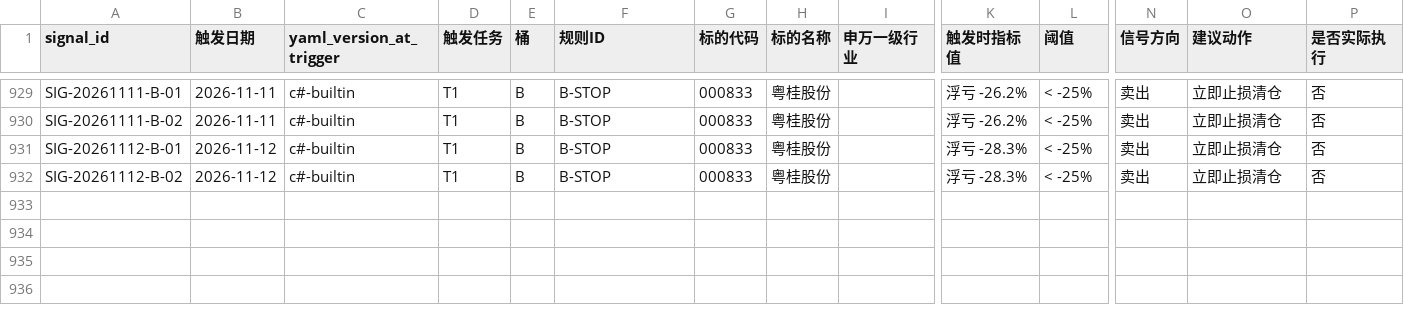
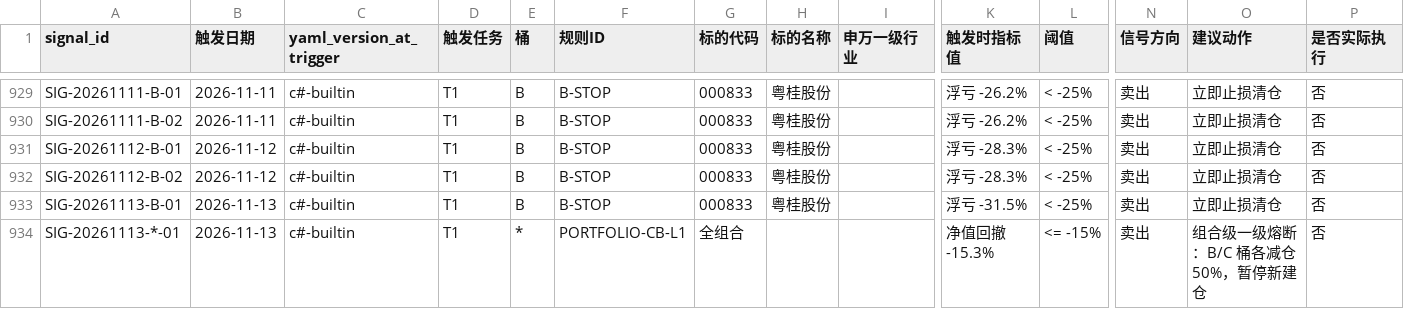
Before and after one commit to hitwhoyxw/stock_buy_notify, a CSV file: data/live_signal_log.csv, drawn as a sheet; only a part is shown, gaps mark what is left out; rows hold the shown columns only; the diff names each change by its address in the sheet, - before the commit and + after, or states it on an @@ line.

```diff
--- a/data/live_signal_log.csv
+++ b/data/live_signal_log.csv
+row 933: SIG-20261113-B-01 | 2026-11-13 | c#-builtin | T1 | B | B-STOP | 000833 | 粤桂股份 |  | 浮亏 -31.5% | < -25% | 卖出 | 立即止损清仓 | 否
+row 934: SIG-20261113-*-01 | 2026-11-13 | c#-builtin | T1 | * | PORTFOLIO-CB-L1 | 全组合 |  |  | 净值回撤 -15.3% | <= -15% | 卖出 | 组合级一级熔断：B/C 桶各减仓 50%，暂停新建仓 | 否
```
Also changed, not shown: data/portfolio_nav.csv, 3 other files.
